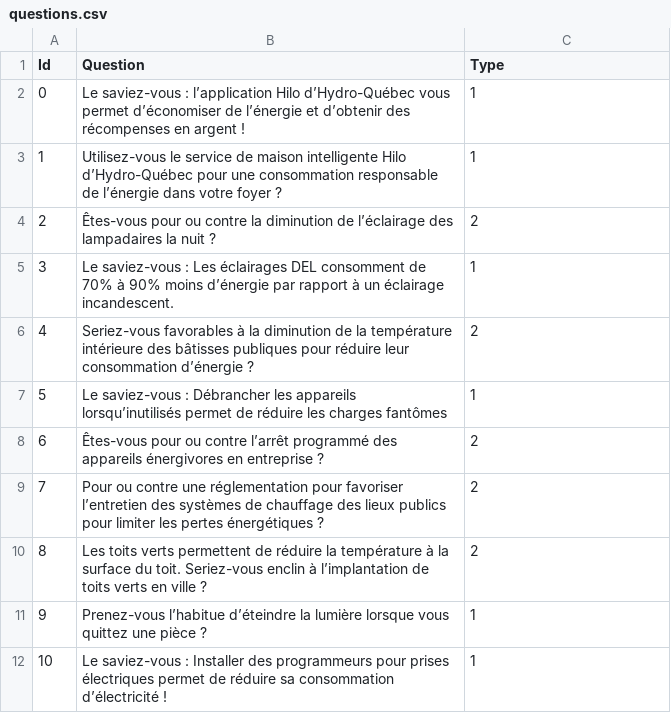
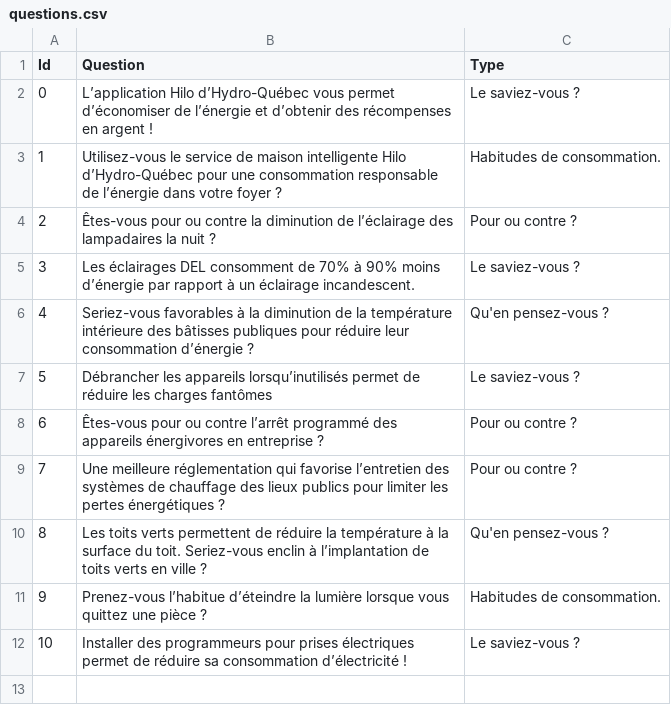
Before and after one commit to RaphWin13/electricite-hackqc-2024, a CSV file: server/infra/data/questions.csv, drawn as a sheet.

Commit message:
Connection des questions au serveur et ui

```diff
--- a/server/infra/data/questions.csv
+++ b/server/infra/data/questions.csv
@@ -1,12 +1,12 @@
 Id;Question;Type
-0;Le saviez-vous : l’application Hilo d’Hydro-Québec vous permet d’économiser de l’énergie et d’obtenir des récompenses en argent !;1
-1;Utilisez-vous le service de maison intelligente Hilo d’Hydro-Québec pour une consommation responsable de l’énergie dans votre foyer ?;1
-2;Êtes-vous pour ou contre la diminution de l’éclairage des lampadaires la nuit ?;2
-3;Le saviez-vous : Les éclairages DEL consomment de 70% à 90% moins d’énergie par rapport à un éclairage incandescent.;1
-4;Seriez-vous favorables à la diminution de la température intérieure des bâtisses publiques pour réduire leur consommation d’énergie ?;2
-5;Le saviez-vous : Débrancher les appareils lorsqu’inutilisés permet de réduire les charges fantômes;1
-6;Êtes-vous pour ou contre l’arrêt programmé des appareils énergivores en entreprise ?;2
-7;Pour ou contre une réglementation pour favoriser l’entretien des systèmes de chauffage des lieux publics pour limiter les pertes énergétiques ?;2
-8;Les toits verts permettent de réduire la température à la surface du toit. Seriez-vous enclin à l’implantation de toits verts en ville ?;2
-9;Prenez-vous l’habitue d’éteindre la lumière lorsque vous quittez une pièce ?;1
-10;Le saviez-vous : Installer des programmeurs pour prises électriques permet de réduire sa consommation d’électricité !;1
+0;L’application Hilo d’Hydro-Québec vous permet d’économiser de l’énergie et d’obtenir des récompenses en argent !;Le saviez-vous ?
+1;Utilisez-vous le service de maison intelligente Hilo d’Hydro-Québec pour une consommation responsable de l’énergie dans votre foyer ?;Habitudes de consommation.
+2;Êtes-vous pour ou contre la diminution de l’éclairage des lampadaires la nuit ?;Pour ou contre ?
+3;Les éclairages DEL consomment de 70% à 90% moins d’énergie par rapport à un éclairage incandescent.;Le saviez-vous ?
+4;Seriez-vous favorables à la diminution de la température intérieure des bâtisses publiques pour réduire leur consommation d’énergie ?;Qu'en pensez-vous ?
+5;Débrancher les appareils lorsqu’inutilisés permet de réduire les charges fantômes;Le saviez-vous ?
+6;Êtes-vous pour ou contre l’arrêt programmé des appareils énergivores en entreprise ?;Pour ou contre ?
+7;Une meilleure réglementation qui favorise l’entretien des systèmes de chauffage des lieux publics pour limiter les pertes énergétiques ?;Pour ou contre ?
+8;Les toits verts permettent de réduire la température à la surface du toit. Seriez-vous enclin à l’implantation de toits verts en ville ?;Qu'en pensez-vous ?
+9;Prenez-vous l’habitue d’éteindre la lumière lorsque vous quittez une pièce ?;Habitudes de consommation.
+10;Installer des programmeurs pour prises électriques permet de réduire sa consommation d’électricité !;Le saviez-vous ?
```
Also changed, not shown: 8 other files.
